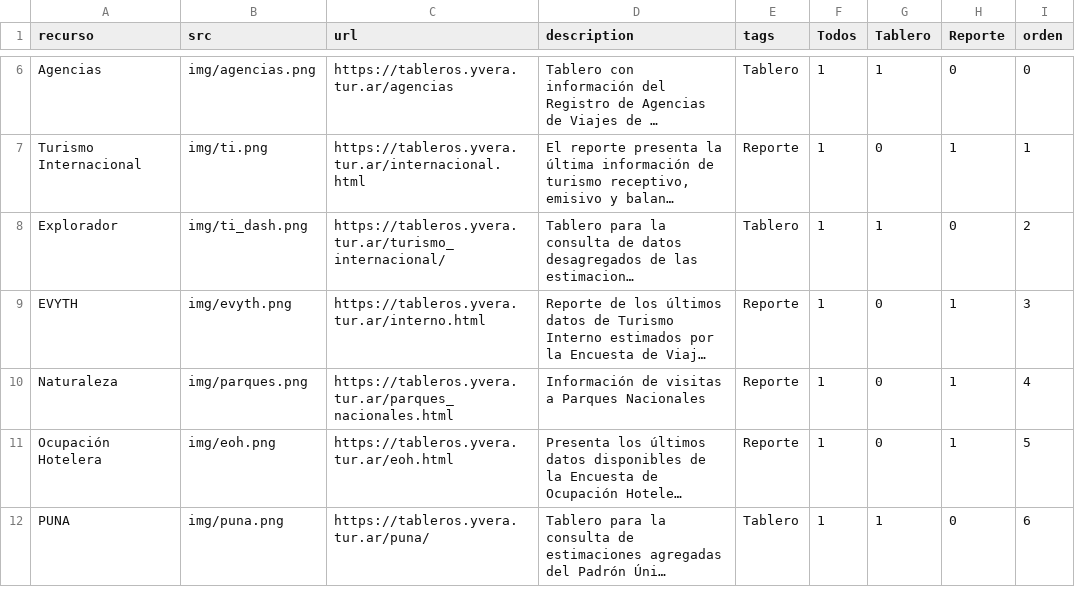
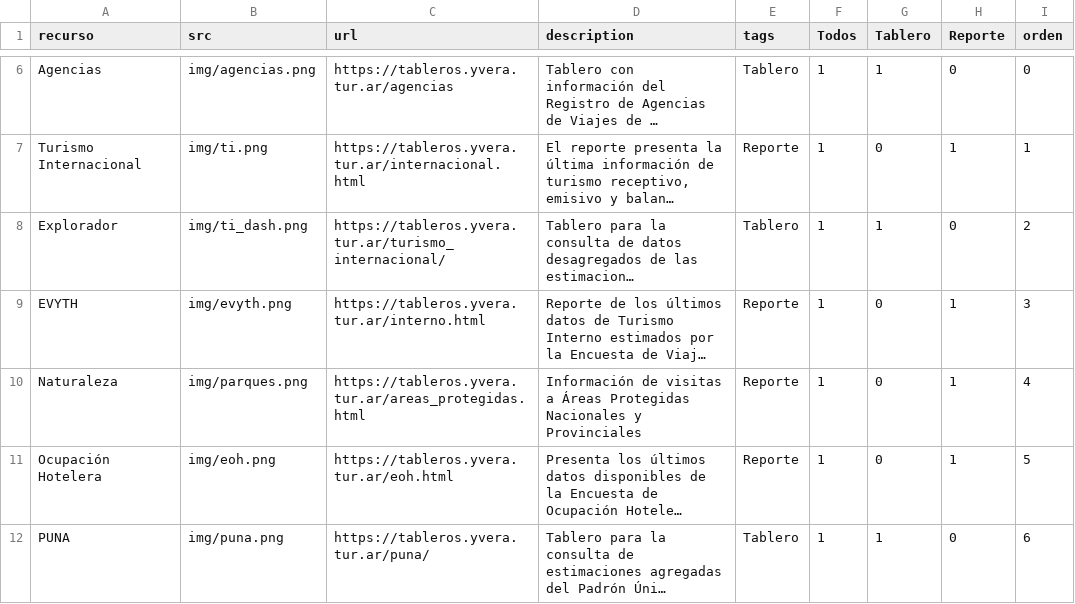
Before and after one commit to dnme-minturdep/dnme_apps, a CSV file: content/recursos.csv, drawn as a sheet; only a part is shown, gaps mark what is left out; long unchanged cells end in …; the diff names each change by its address in the sheet, - before the commit and + after, or states it on an @@ line.

Commit message:
actualizo site con areas protegidas

```diff
--- a/content/recursos.csv
+++ b/content/recursos.csv
-C10 (url): https://tableros.yvera.tur.ar/parques_nacionales.html
+C10 (url): https://tableros.yvera.tur.ar/areas_protegidas.html
-D10 (description): …visitas a Parques Nacionales
+D10 (description): …visitas a Áreas Protegidas Nacionales y Provinciales
```
Also changed, not shown: docs/content/recursos.csv, 6 other files.
